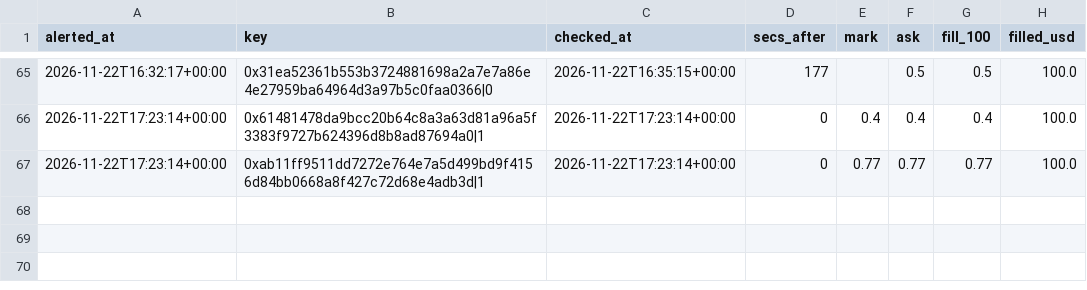
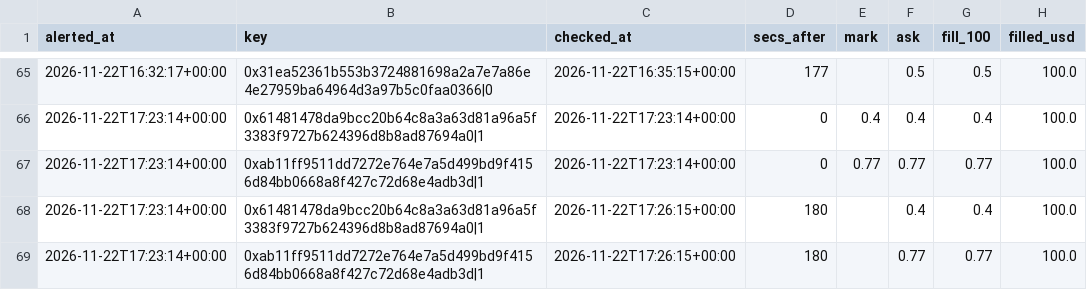
Before and after one commit to hunterscottsmith2-ctrl/polytail, a CSV file: fills_early.csv, drawn as a sheet; only a part is shown, gaps mark what is left out.

```diff
--- a/fills_early.csv
+++ b/fills_early.csv
@@ -67 +67,3 @@ alerted_at,key,checked_at,secs_after,mark,ask,fill_100,filled_usd
 2026-11-22T17:23:14+00:00,0xab11ff9511dd7272e764e7a5d499bd9f4156d84bb0668a8f427c72d68e4adb3d|1,2026-11-22T17:23:14+00:00,0,0.77,0.77,0.77,100.0
+2026-11-22T17:23:14+00:00,0x61481478da9bcc20b64c8a3a63d81a96a5f3383f9727b624396d8b8ad87694a0|1,2026-11-22T17:26:15+00:00,180,,0.4,0.4,100.0
+2026-11-22T17:23:14+00:00,0xab11ff9511dd7272e764e7a5d499bd9f4156d84bb0668a8f427c72d68e4adb3d|1,2026-11-22T17:26:15+00:00,180,,0.77,0.77,100.0
```
Also changed, not shown: 5 other files.
